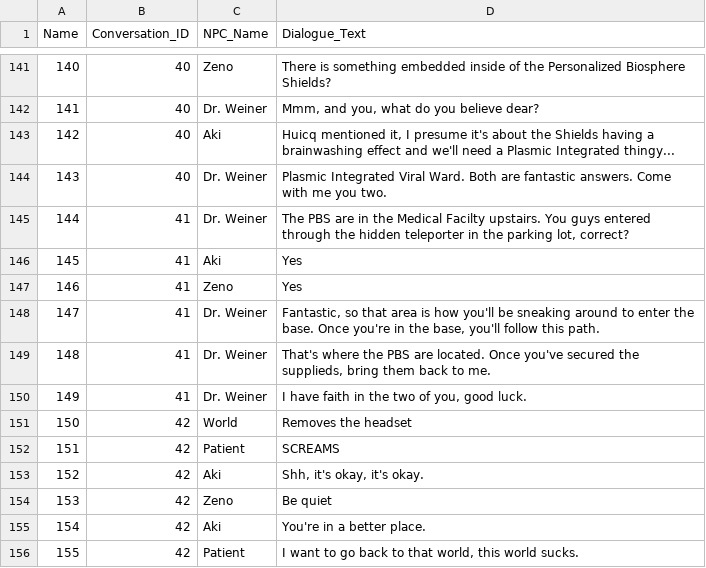
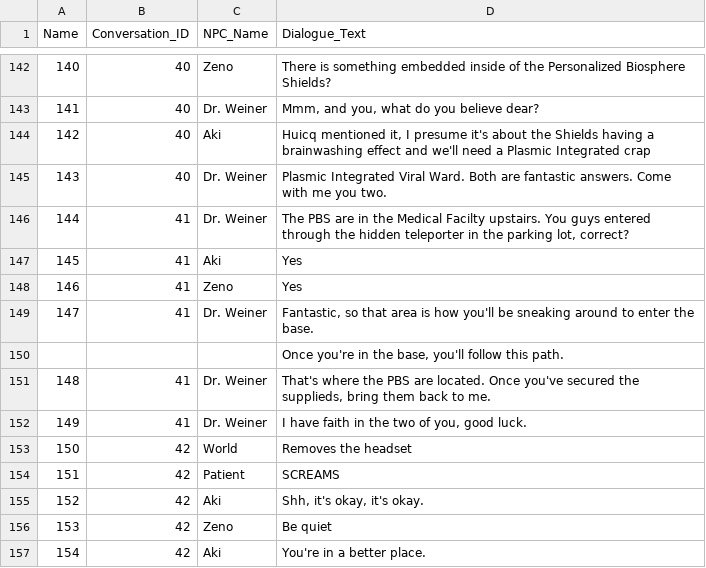
Before and after one commit to entertainmenttechnology/Boisvert-ENT3320-Fall2020, a CSV file: CircleOfSalt/Content/Developers/ekemini/Circle-Of-Salt-File.csv, drawn as a sheet; only a part is shown, gaps mark what is left out; the shorter side is filled out with more unchanged rows; addresses are those after the commit; the diff covers the shown part only; the diff names each change by its address in the sheet, - before the commit and + after, or states it on an @@ line.

Commit message:
All level 1 dialogue + moral decisions are complete
- updated font and csv too
- fixed up redirectors bc of the name change, apparently some other assets were affected by that

```diff
--- a/CircleOfSalt/Content/Developers/ekemini/Circle-Of-Salt-File.csv
+++ b/CircleOfSalt/Content/Developers/ekemini/Circle-Of-Salt-File.csv
-D144 (Dialogue_Text): …Plasmic Integrated thingy...
+D144 (Dialogue_Text): …Plasmic Integrated crap
-D149 (Dialogue_Text): …the base. Once you're in the base, you'll follow this path.
+D149 (Dialogue_Text): …the base.
+row 150:  |  |  | Once you're in the base, you'll follow this path.
```
Also changed, not shown: 3 added rows, 1 removed row, 31 edited cells and row numbers in column A elsewhere in this file, 20 other files.
